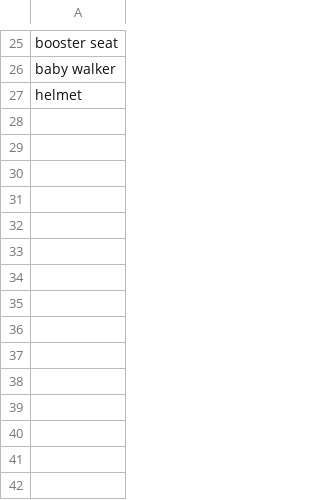
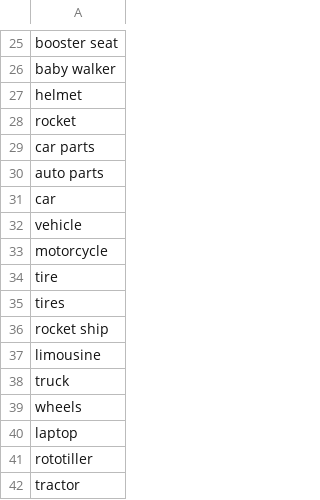
Before and after one commit to dontdropmybass/dontdropmybass.github.io, a CSV file: bbbs-site/csv/no-items.csv, drawn as a sheet; only a part is shown, gaps mark what is left out; the diff names each change by its address in the sheet, - before the commit and + after, or states it on an @@ line.

```diff
--- a/bbbs-site/csv/no-items.csv
+++ b/bbbs-site/csv/no-items.csv
+row 28: rocket
+row 29: car parts
+row 30: auto parts
+row 31: car
+row 32: vehicle
+row 33: motorcycle
+row 34: tire
+row 35: tires
+row 36: rocket ship
+row 37: limousine
+row 38: truck
+row 39: wheels
+row 40: laptop
+row 41: rototiller
+row 42: tractor
```
Also changed, not shown: bbbs-site/csv/accepted-items.csv, bbbs-site/csv/drop-off-items.csv, 5 other files.
